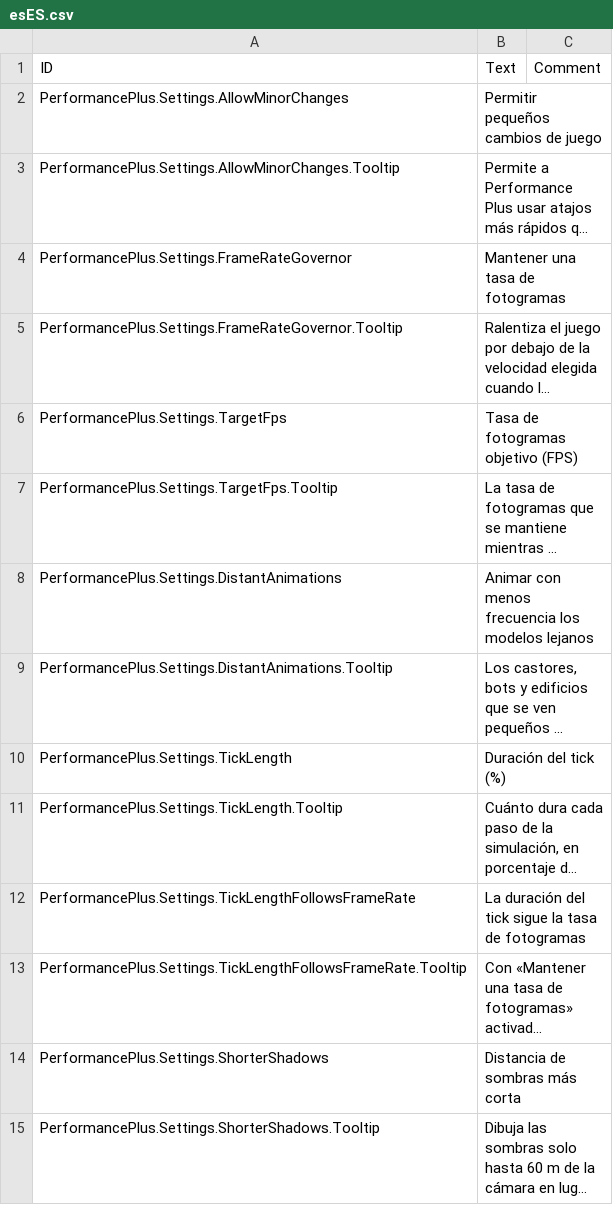
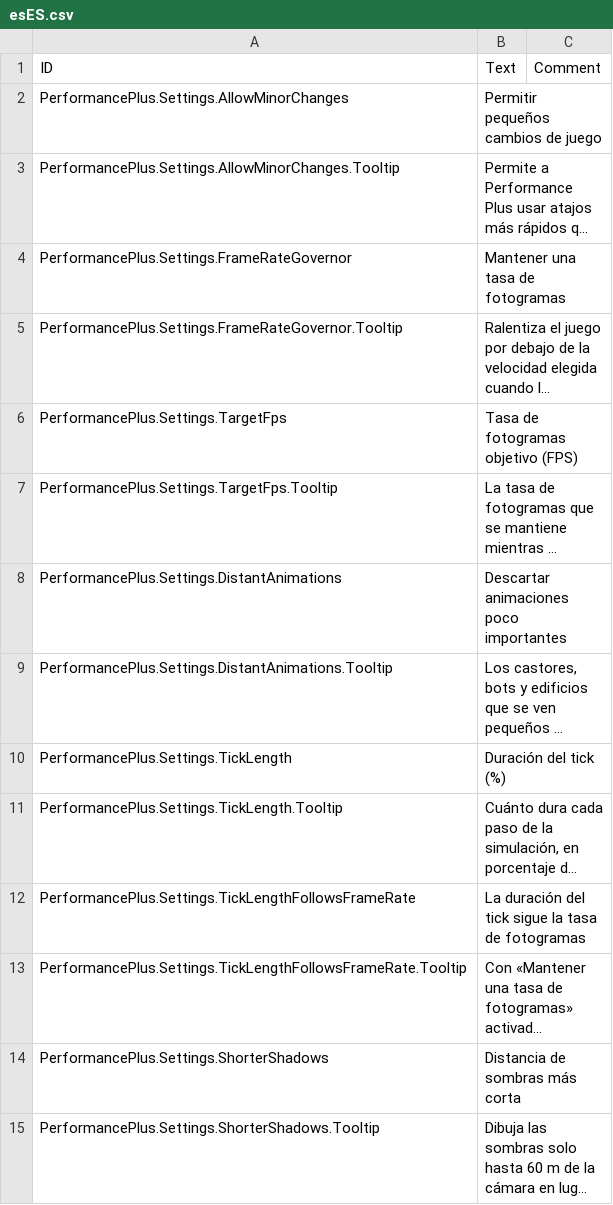
Before and after one commit to jessicah/timberborn-workshop, a CSV file: 3830961792/Localizations/esES.csv, drawn as a sheet; long unchanged cells end in …; the diff names each change by its address in the sheet, - before the commit and + after, or states it on an @@ line.

```diff
--- a/3830961792/Localizations/esES.csv
+++ b/3830961792/Localizations/esES.csv
-B8 (Text): Animar con menos frecuencia los modelos lejanos
+B8 (Text): Descartar animaciones poco importantes
```
Also changed, not shown: 3830961792/Localizations/jaJP.csv, 3830961792/Localizations/thTH.csv, 16 other files.
